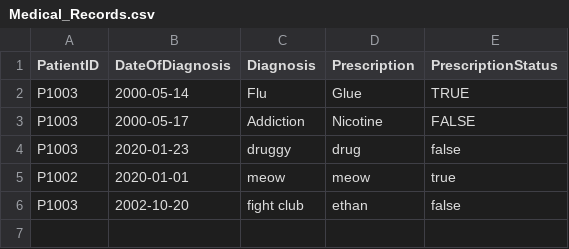
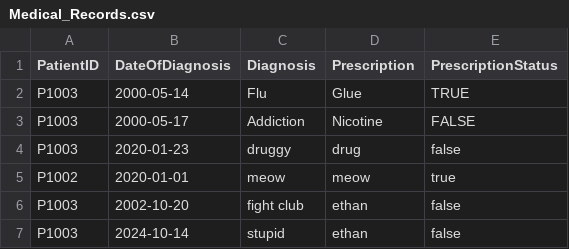
Before and after one commit to keerthivasan2002/SC2002, a CSV file: HMS/src/dependencies/Medical_Records.csv, drawn as a sheet; the diff names each change by its address in the sheet, - before the commit and + after, or states it on an @@ line.

```diff
--- a/HMS/src/dependencies/Medical_Records.csv
+++ b/HMS/src/dependencies/Medical_Records.csv
+row 7: P1003 | 2024-10-14 | stupid | ethan | false
```
Also changed, not shown: 4 other files.
